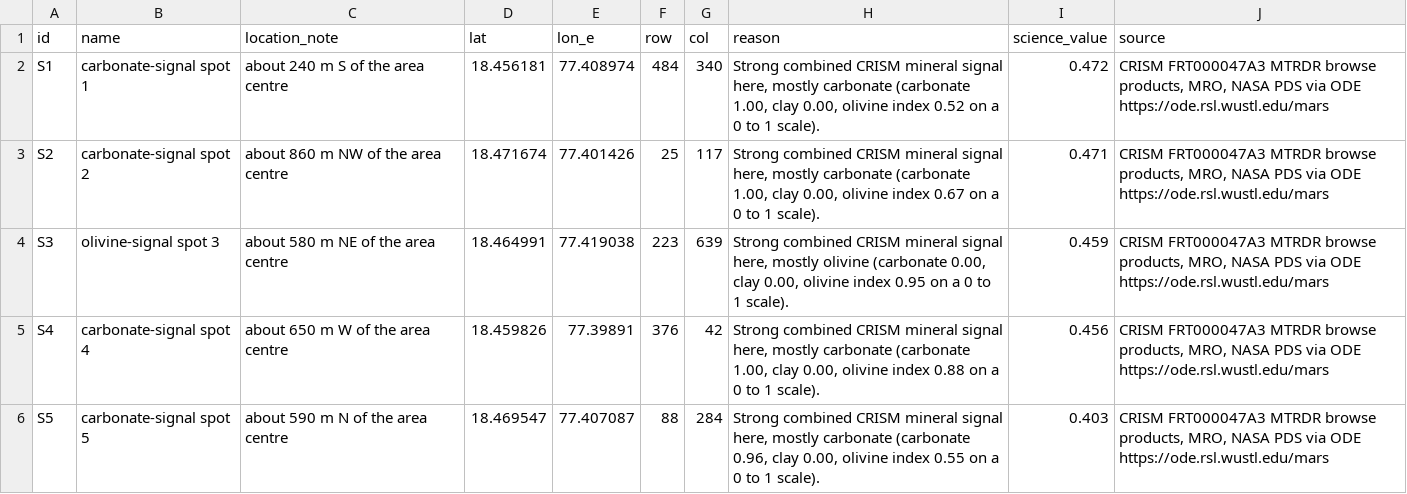
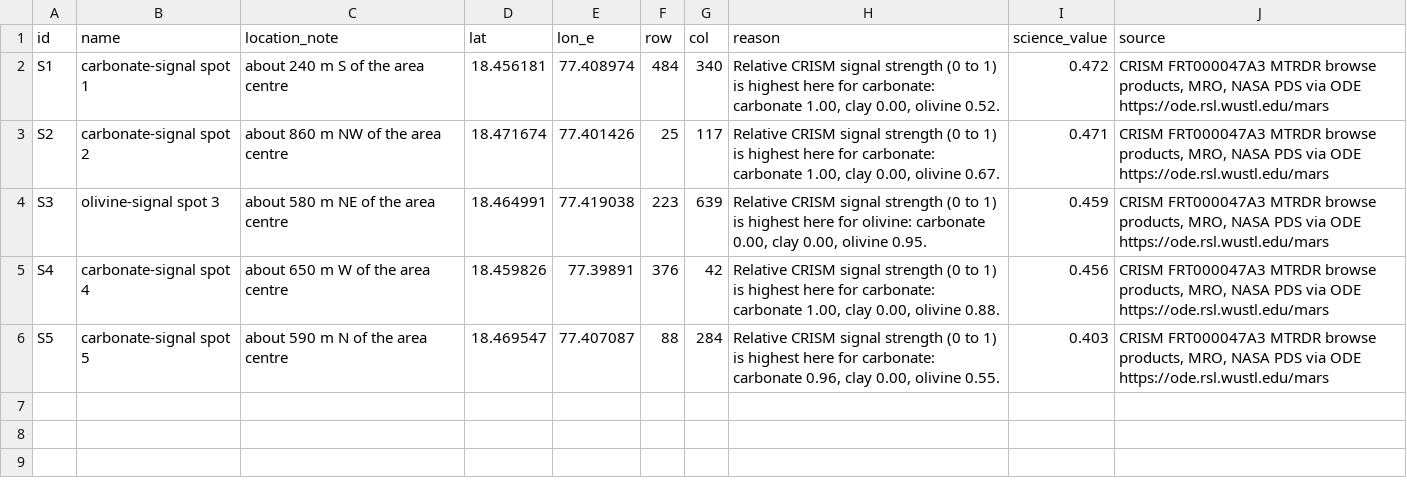
Before and after one commit to mahyda07/phobos-phantoms, a CSV file: terrain/out/stops.csv, drawn as a sheet.

Commit message:
[P2] Refresh stops on the grid with the relative-signal wording

```diff
--- a/terrain/out/stops.csv
+++ b/terrain/out/stops.csv
@@ -1,6 +1,6 @@
 id,name,location_note,lat,lon_e,row,col,reason,science_value,source
-S1,carbonate-signal spot 1,about 240 m S of the area centre,18.456181,77.408974,484,340,"Strong combined CRISM mineral signal here, mostly carbonate (carbonate 1.00, clay 0.00, olivine index 0.52 on a 0 to 1 scale).",0.472,"CRISM FRT000047A3 MTRDR browse products, MRO, NASA PDS via ODE https://ode.rsl.wustl.edu/mars"
-S2,carbonate-signal spot 2,about 860 m NW of the area centre,18.471674,77.401426,25,117,"Strong combined CRISM mineral signal here, mostly carbonate (carbonate 1.00, clay 0.00, olivine index 0.67 on a 0 to 1 scale).",0.471,"CRISM FRT000047A3 MTRDR browse products, MRO, NASA PDS via ODE https://ode.rsl.wustl.edu/mars"
-S3,olivine-signal spot 3,about 580 m NE of the area centre,18.464991,77.419038,223,639,"Strong combined CRISM mineral signal here, mostly olivine (carbonate 0.00, clay 0.00, olivine index 0.95 on a 0 to 1 scale).",0.459,"CRISM FRT000047A3 MTRDR browse products, MRO, NASA PDS via ODE https://ode.rsl.wustl.edu/mars"
-S4,carbonate-signal spot 4,about 650 m W of the area centre,18.459826,77.39891,376,42,"Strong combined CRISM mineral signal here, mostly carbonate (carbonate 1.00, clay 0.00, olivine index 0.88 on a 0 to 1 scale).",0.456,"CRISM FRT000047A3 MTRDR browse products, MRO, NASA PDS via ODE https://ode.rsl.wustl.edu/mars"
-S5,carbonate-signal spot 5,about 590 m N of the area centre,18.469547,77.407087,88,284,"Strong combined CRISM mineral signal here, mostly carbonate (carbonate 0.96, clay 0.00, olivine index 0.55 on a 0 to 1 scale).",0.403,"CRISM FRT000047A3 MTRDR browse products, MRO, NASA PDS via ODE https://ode.rsl.wustl.edu/mars"
+S1,carbonate-signal spot 1,about 240 m S of the area centre,18.456181,77.408974,484,340,"Relative CRISM signal strength (0 to 1) is highest here for carbonate: carbonate 1.00, clay 0.00, olivine 0.52.",0.472,"CRISM FRT000047A3 MTRDR browse products, MRO, NASA PDS via ODE https://ode.rsl.wustl.edu/mars"
+S2,carbonate-signal spot 2,about 860 m NW of the area centre,18.471674,77.401426,25,117,"Relative CRISM signal strength (0 to 1) is highest here for carbonate: carbonate 1.00, clay 0.00, olivine 0.67.",0.471,"CRISM FRT000047A3 MTRDR browse products, MRO, NASA PDS via ODE https://ode.rsl.wustl.edu/mars"
+S3,olivine-signal spot 3,about 580 m NE of the area centre,18.464991,77.419038,223,639,"Relative CRISM signal strength (0 to 1) is highest here for olivine: carbonate 0.00, clay 0.00, olivine 0.95.",0.459,"CRISM FRT000047A3 MTRDR browse products, MRO, NASA PDS via ODE https://ode.rsl.wustl.edu/mars"
+S4,carbonate-signal spot 4,about 650 m W of the area centre,18.459826,77.39891,376,42,"Relative CRISM signal strength (0 to 1) is highest here for carbonate: carbonate 1.00, clay 0.00, olivine 0.88.",0.456,"CRISM FRT000047A3 MTRDR browse products, MRO, NASA PDS via ODE https://ode.rsl.wustl.edu/mars"
+S5,carbonate-signal spot 5,about 590 m N of the area centre,18.469547,77.407087,88,284,"Relative CRISM signal strength (0 to 1) is highest here for carbonate: carbonate 0.96, clay 0.00, olivine 0.55.",0.403,"CRISM FRT000047A3 MTRDR browse products, MRO, NASA PDS via ODE https://ode.rsl.wustl.edu/mars"
```
